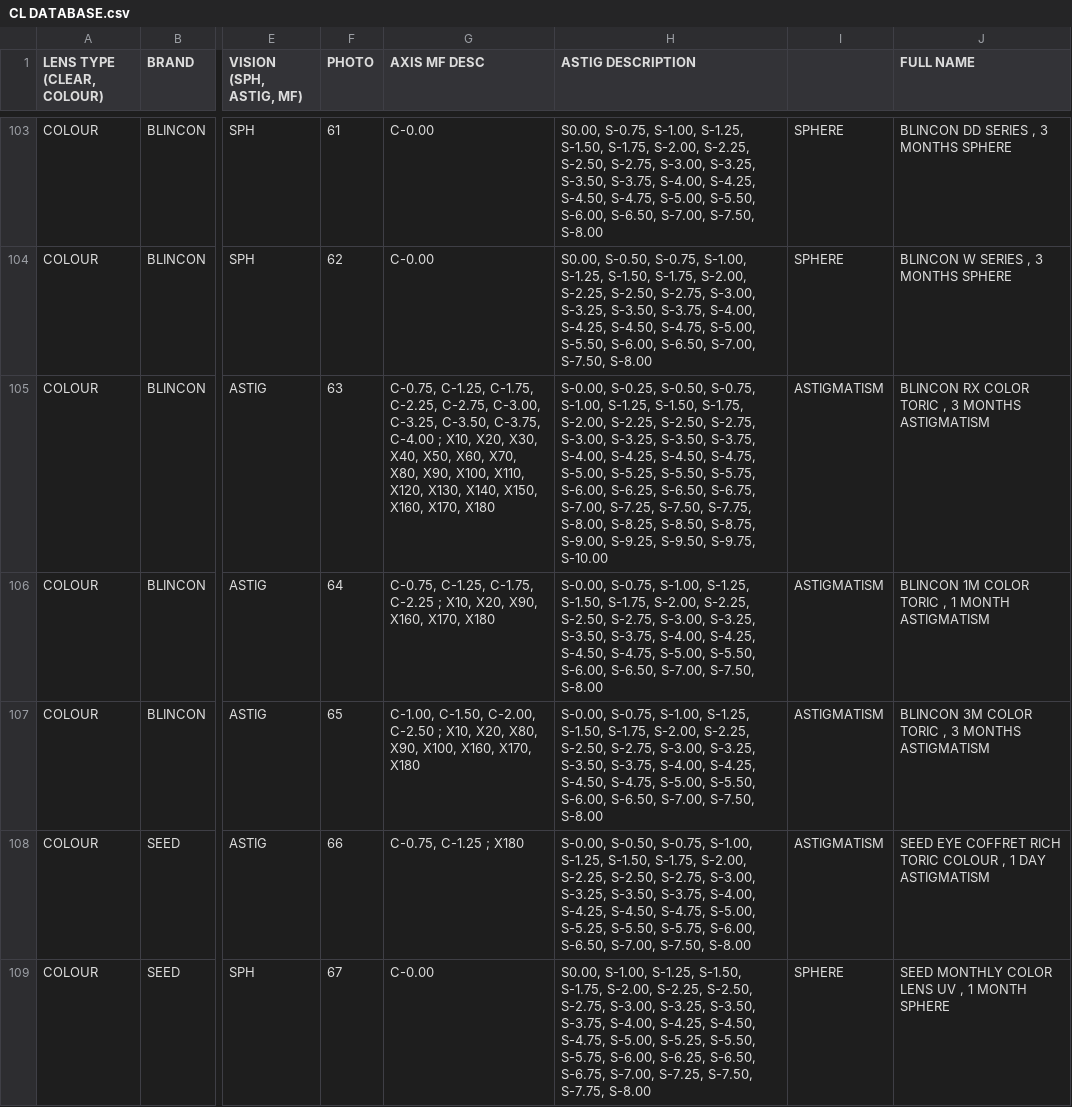
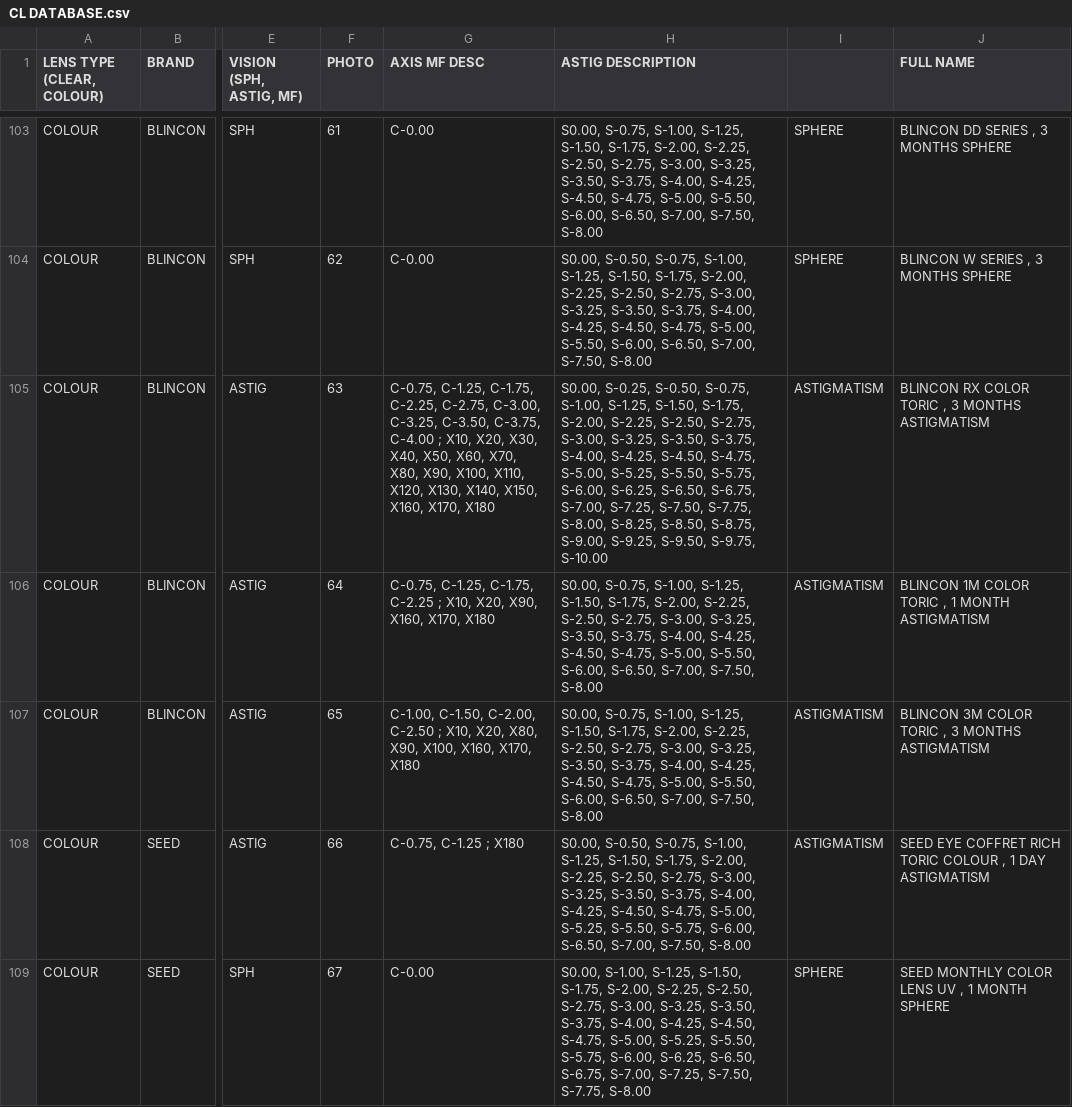
Before and after one commit to kiaraoptometrypx/CL-SELECTOR, a CSV file: CL DATABASE.csv, drawn as a sheet; only a part is shown, gaps mark what is left out; the diff covers the shown part only; the diff names each change by its address in the sheet, - before the commit and + after, or states it on an @@ line.

```diff
--- a/CL DATABASE.csv
+++ b/CL DATABASE.csv
-H105 (ASTIG DESCRIPTION): S-0.00, S-0.25, S-0.50,…
+H105 (ASTIG DESCRIPTION): S0.00, S-0.25, S-0.50,…
-H106:H107 (ASTIG DESCRIPTION): S-0.00, S-0.75, S-1.00,…
+H106:H107 (ASTIG DESCRIPTION): S0.00, S-0.75, S-1.00,…
-H108 (ASTIG DESCRIPTION): S-0.00, S-0.50, S-0.75,…
+H108 (ASTIG DESCRIPTION): S0.00, S-0.50, S-0.75,…
```
Also changed, not shown: 30 edited cells elsewhere in this file.
